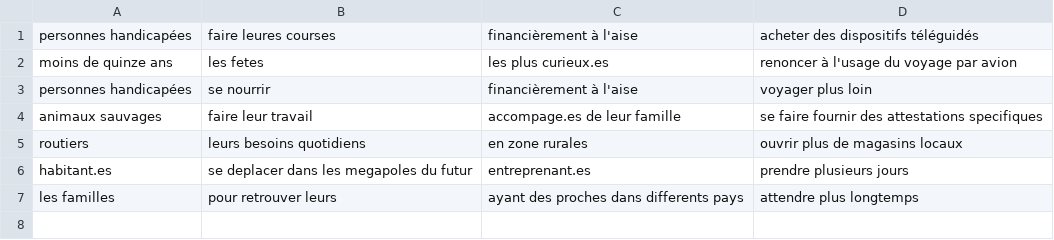
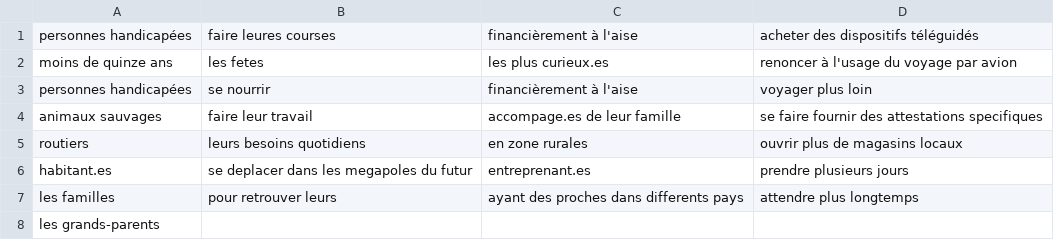
Before and after one commit to Juzbox/GEN_FutursProches, a CSV file: assets/conceptgen.csv, drawn as a sheet; the diff names each change by its address in the sheet, - before the commit and + after, or states it on an @@ line.

```diff
--- a/assets/conceptgen.csv
+++ b/assets/conceptgen.csv
+row 8: les grands-parents
```
Also changed, not shown: 1 other file.
